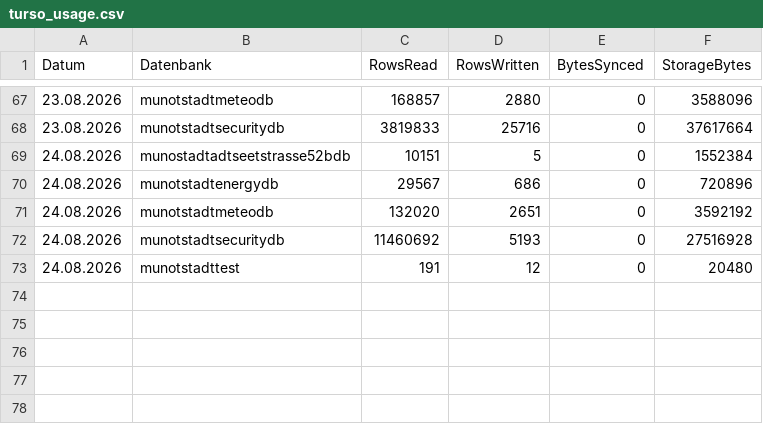
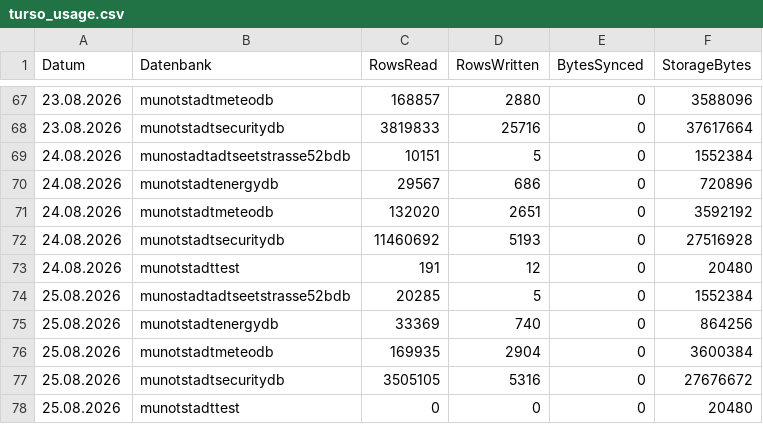
Before and after one commit to Munotstadt/db_admin, a CSV file: data/turso_usage.csv, drawn as a sheet; only a part is shown, gaps mark what is left out.

```diff
--- a/data/turso_usage.csv
+++ b/data/turso_usage.csv
@@ -73 +73,6 @@ Datum;Datenbank;RowsRead;RowsWritten;BytesSynced;StorageBytes
 24.08.2026;munotstadttest;191;12;0;20480
+25.08.2026;munostadtadtseetstrasse52bdb;20285;5;0;1552384
+25.08.2026;munotstadtenergydb;33369;740;0;864256
+25.08.2026;munotstadtmeteodb;169935;2904;0;3600384
+25.08.2026;munotstadtsecuritydb;3505105;5316;0;27676672
+25.08.2026;munotstadttest;0;0;0;20480
```
